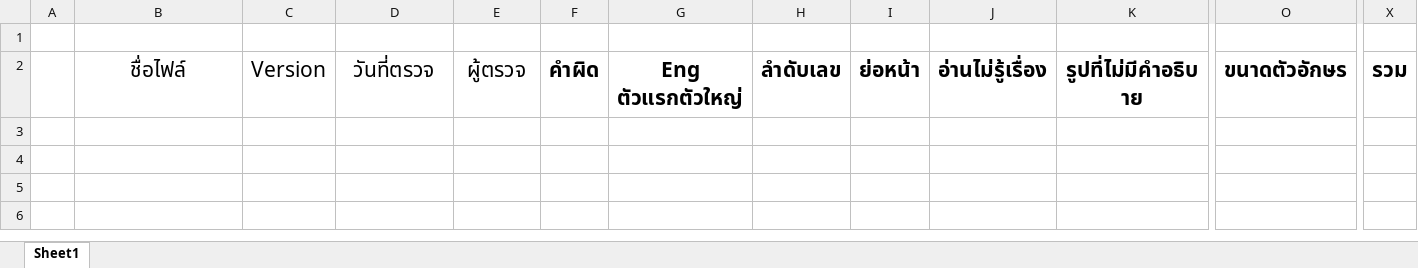
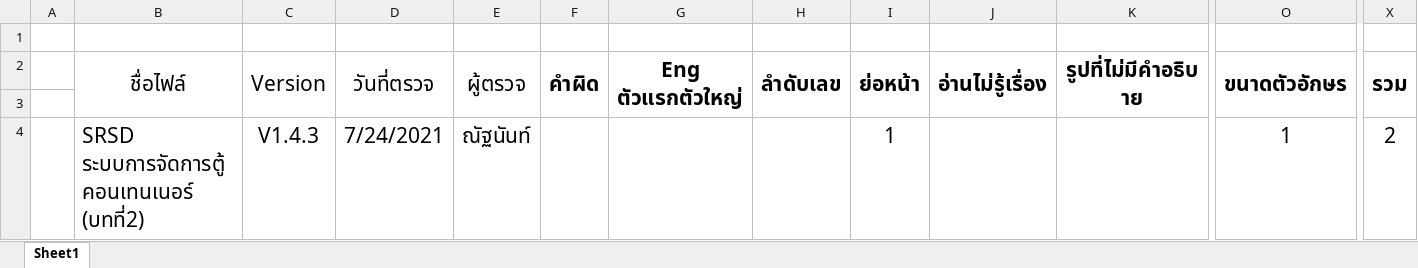
Before and after one commit to wirat0155/team4, an Excel workbook: ตรวจงาน/รายการตรวจสอบ SRSD.xlsx, sheet Sheet1, drawn as a sheet; only a part is shown, gaps mark what is left out; values as stored, in another font and other column widths than the file's, no borders; rows hold the shown columns only; the diff covers the shown part only; the diff names each change by its address in the sheet, - before the commit and + after, or states it on an @@ line.

Commit message:
ตรวจ/แก้ srsd บท2

```diff
--- a/ตรวจงาน/รายการตรวจสอบ SRSD.xlsx (sheet Sheet1)
+++ b/ตรวจงาน/รายการตรวจสอบ SRSD.xlsx (sheet Sheet1)
+B2:B3 merged
+C2:C3 merged
+D2:D3 merged
+E2:E3 merged
+F2:F3 merged
+G2:G3 merged
+H2:H3 merged
+I2:I3 merged
+J2:J3 merged
+K2:K3 merged
+O2:O3 merged
+X2:X3 merged
+row 3: (empty)
+row 4:  | SRSD ระบบการจัดการตู้คอนเทนเนอร์ (บทที่2) | V1.4.3 | 7/24/2021 | ณัฐนันท์ |  |  |  | 1 |  |  | 1 | 2
```
Also changed, not shown: merged cells elsewhere in this sheet, 1 other file.
